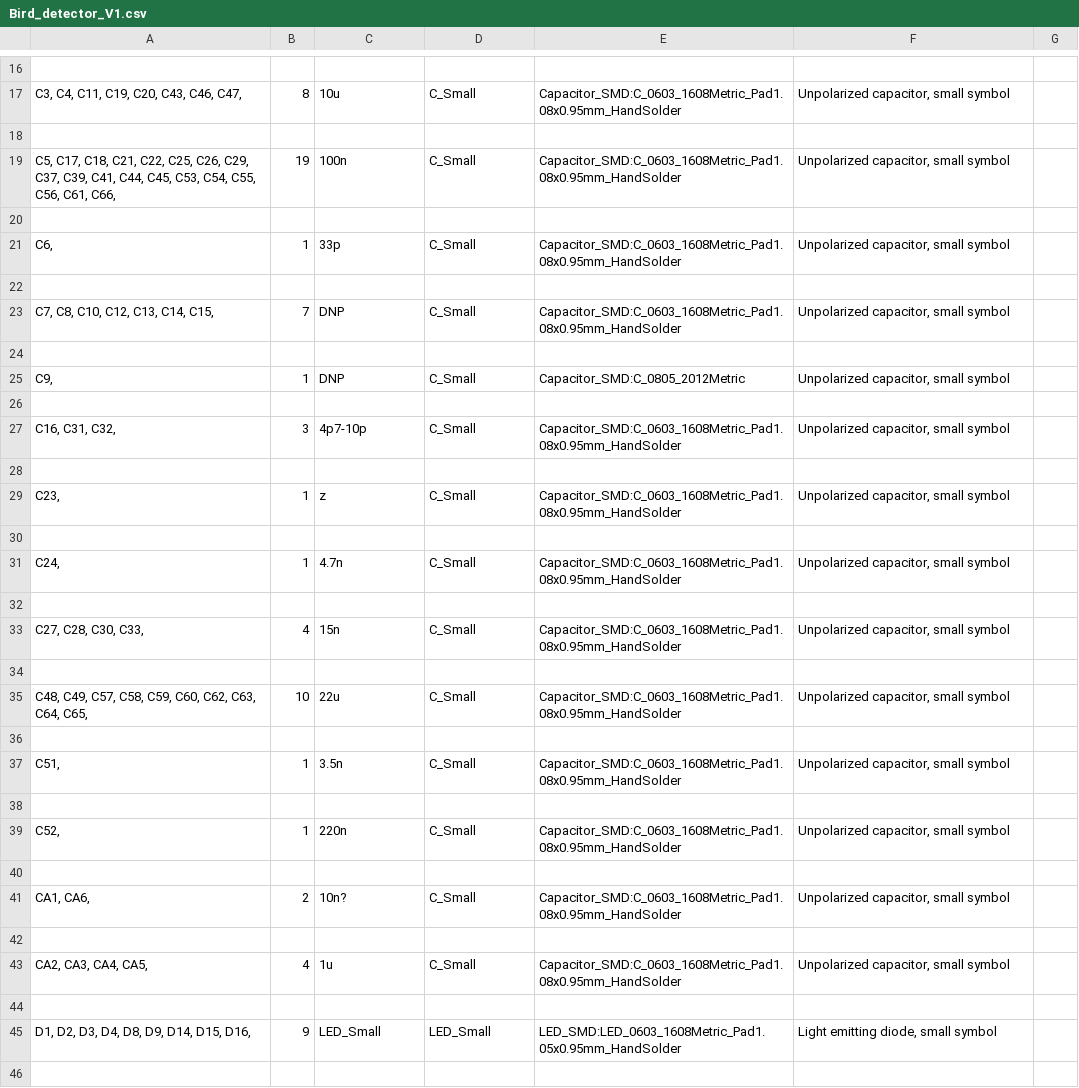
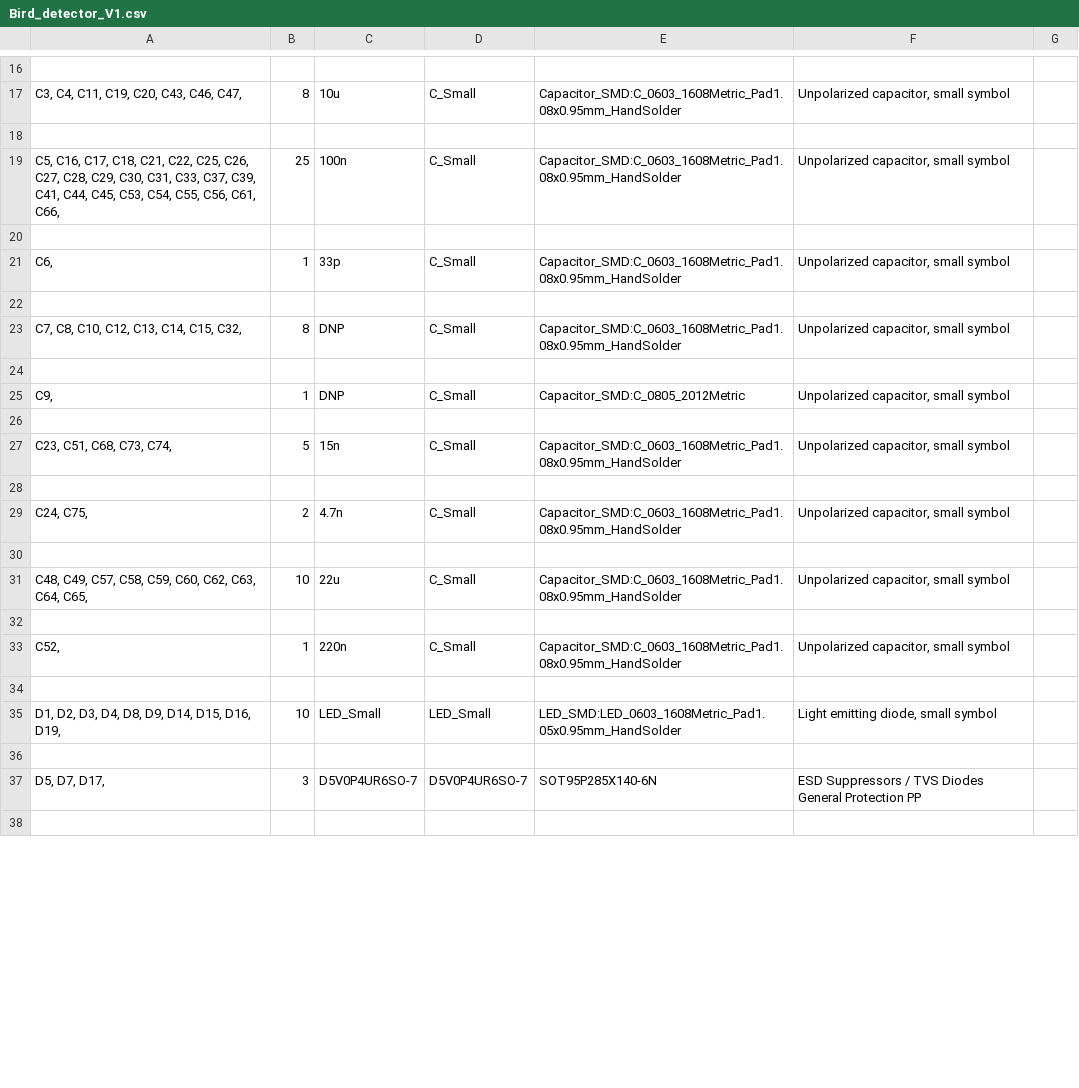
Before and after one commit to immortal-sniper1/Bird_Detector, a CSV file: Bird_detector_V1/Bird_detector_V1.csv, drawn as a sheet; only a part is shown, gaps mark what is left out; the diff covers the shown part only.

```diff
--- a/Bird_detector_V1/Bird_detector_V1.csv
+++ b/Bird_detector_V1/Bird_detector_V1.csv
@@ -18,3 +18,3 @@
 
-"C5, C17, C18, C21, C22, C25, C26, C29, C37, C39, C41, C44, C45, C53, C54, C55, C56, C61, C66, ","19","100n","C_Small","Capacitor_SMD:C_0603_1608Metric_Pad1.08x0.95mm_HandSolder","Unpolarized capacitor, small symbol",""
+"C5, C16, C17, C18, C21, C22, C25, C26, C27, C28, C29, C30, C31, C33, C37, C39, C41, C44, C45, C53, C54, C55, C56, C61, C66, ","25","100n","C_Small","Capacitor_SMD:C_0603_1608Metric_Pad1.08x0.95mm_HandSolder","Unpolarized capacitor, small symbol",""
 
@@ -22,3 +22,3 @@
 
-"C7, C8, C10, C12, C13, C14, C15, ","7","DNP","C_Small","Capacitor_SMD:C_0603_1608Metric_Pad1.08x0.95mm_HandSolder","Unpolarized capacitor, small symbol",""
+"C7, C8, C10, C12, C13, C14, C15, C32, ","8","DNP","C_Small","Capacitor_SMD:C_0603_1608Metric_Pad1.08x0.95mm_HandSolder","Unpolarized capacitor, small symbol",""
 
@@ -26,9 +26,5 @@
 
-"C16, C31, C32, ","3","4p7-10p","C_Small","Capacitor_SMD:C_0603_1608Metric_Pad1.08x0.95mm_HandSolder","Unpolarized capacitor, small symbol",""
+"C23, C51, C68, C73, C74, ","5","15n","C_Small","Capacitor_SMD:C_0603_1608Metric_Pad1.08x0.95mm_HandSolder","Unpolarized capacitor, small symbol",""
 
-"C23, ","1","z","C_Small","Capacitor_SMD:C_0603_1608Metric_Pad1.08x0.95mm_HandSolder","Unpolarized capacitor, small symbol",""
-
-"C24, ","1","4.7n","C_Small","Capacitor_SMD:C_0603_1608Metric_Pad1.08x0.95mm_HandSolder","Unpolarized capacitor, small symbol",""
-
-"C27, C28, C30, C33, ","4","15n","C_Small","Capacitor_SMD:C_0603_1608Metric_Pad1.08x0.95mm_HandSolder","Unpolarized capacitor, small symbol",""
+"C24, C75, ","2","4.7n","C_Small","Capacitor_SMD:C_0603_1608Metric_Pad1.08x0.95mm_HandSolder","Unpolarized capacitor, small symbol",""
 
@@ -36,11 +32,7 @@
 
-"C51, ","1","3.5n","C_Small","Capacitor_SMD:C_0603_1608Metric_Pad1.08x0.95mm_HandSolder","Unpolarized capacitor, small symbol",""
-
 "C52, ","1","220n","C_Small","Capacitor_SMD:C_0603_1608Metric_Pad1.08x0.95mm_HandSolder","Unpolarized capacitor, small symbol",""
 
-"CA1, CA6, ","2","10n?","C_Small","Capacitor_SMD:C_0603_1608Metric_Pad1.08x0.95mm_HandSolder","Unpolarized capacitor, small symbol",""
+"D1, D2, D3, D4, D8, D9, D14, D15, D16, D19, ","10","LED_Small","LED_Small","LED_SMD:LED_0603_1608Metric_Pad1.05x0.95mm_HandSolder","Light emitting diode, small symbol",""
 
-"CA2, CA3, CA4, CA5, ","4","1u","C_Small","Capacitor_SMD:C_0603_1608Metric_Pad1.08x0.95mm_HandSolder","Unpolarized capacitor, small symbol",""
+"D5, D7, D17, ","3","D5V0P4UR6SO-7","D5V0P4UR6SO-7","SOT95P285X140-6N","ESD Suppressors / TVS Diodes General Protection PP",""
 
-"D1, D2, D3, D4, D8, D9, D14, D15, D16, ","9","LED_Small","LED_Small","LED_SMD:LED_0603_1608Metric_Pad1.05x0.95mm_HandSolder","Light emitting diode, small symbol",""
-
```
Also changed, not shown: 5 added rows, 17 removed rows and 29 edited cells elsewhere in this file, 49 other files.
